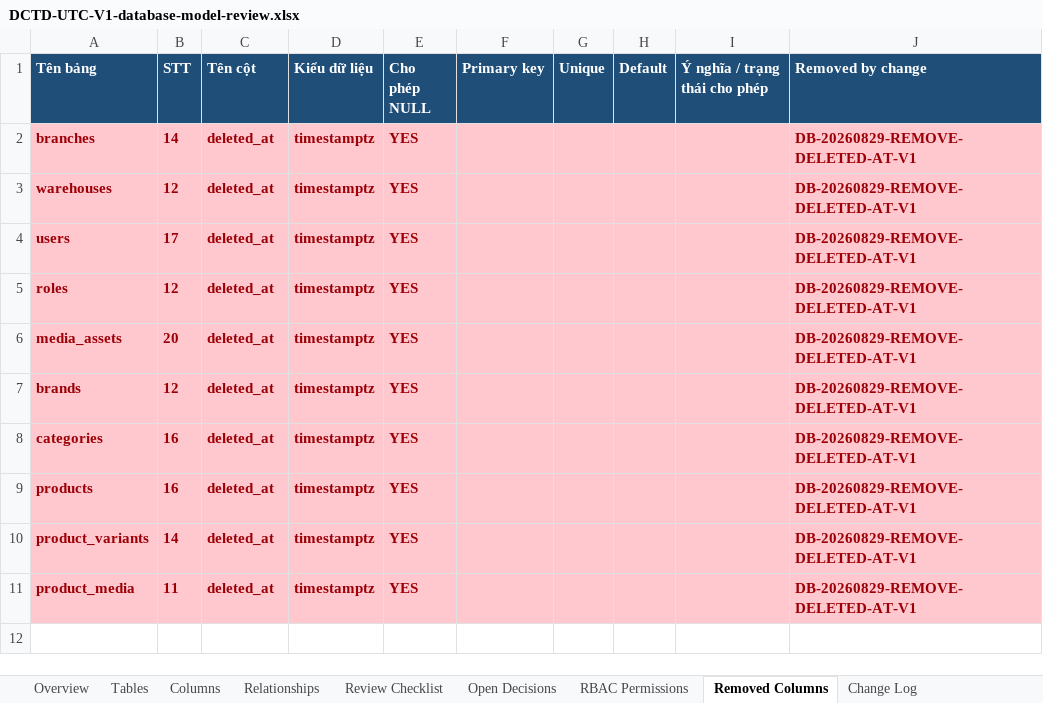
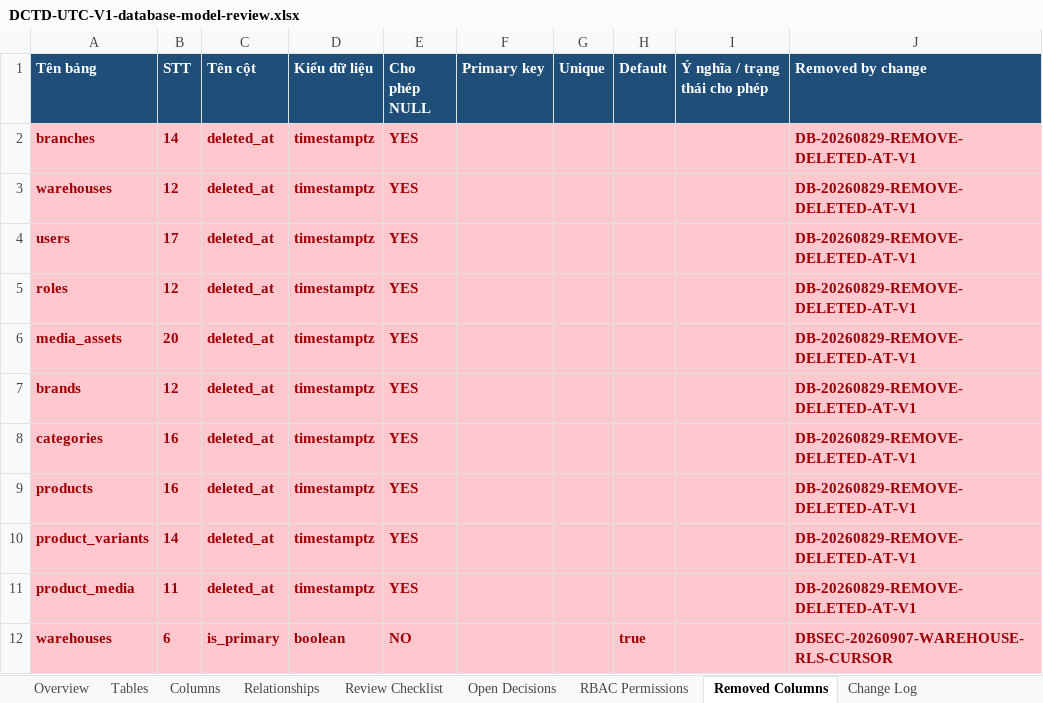
Before and after one commit to longhdwst1full/Sport-api-doc, an Excel workbook: document/DCTD-UTC-V1-database-model-review.xlsx, sheet Removed Columns, drawn as a sheet; values as stored, in another font and other column widths than the file's, no borders; the diff names each change by its address in the sheet, - before the commit and + after, or states it on an @@ line.

Commit message:
feat(inventory): enforce single warehouse and harden database

```diff
--- a/document/DCTD-UTC-V1-database-model-review.xlsx (sheet Removed Columns)
+++ b/document/DCTD-UTC-V1-database-model-review.xlsx (sheet Removed Columns)
+row 12: warehouses | 6 | is_primary | boolean | NO |  |  | true |  | DBSEC-20260907-WAREHOUSE-RLS-CURSOR
```
Also changed, not shown: sheet Open Decisions, sheet Change Log, sheet Tables, sheet Columns, 21 other files.
